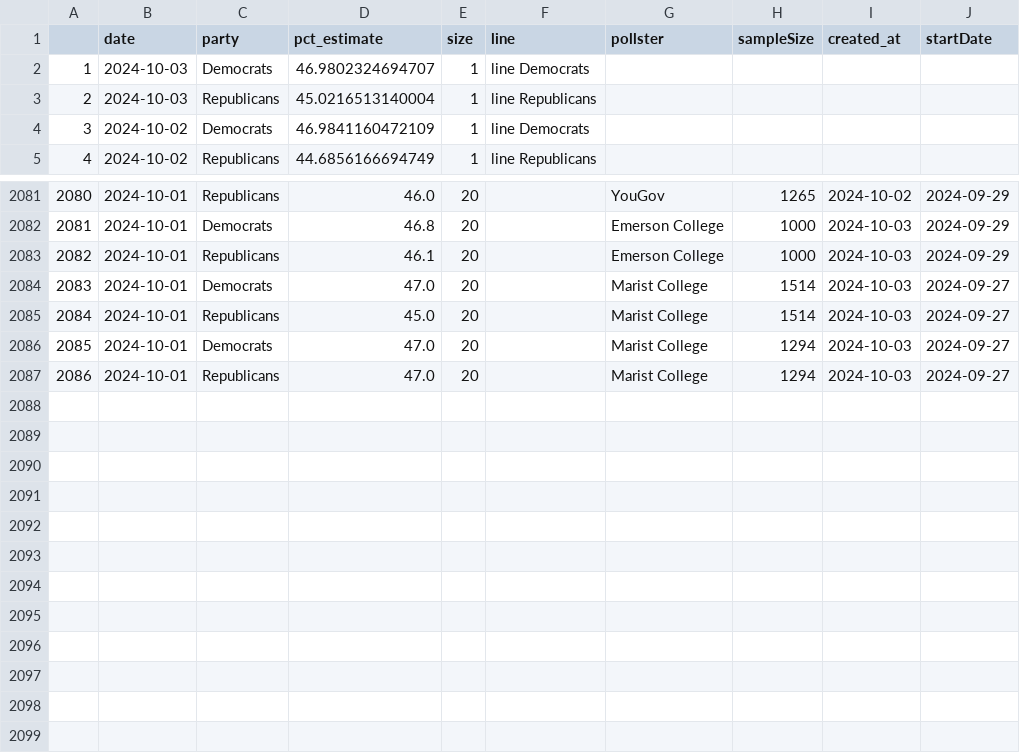
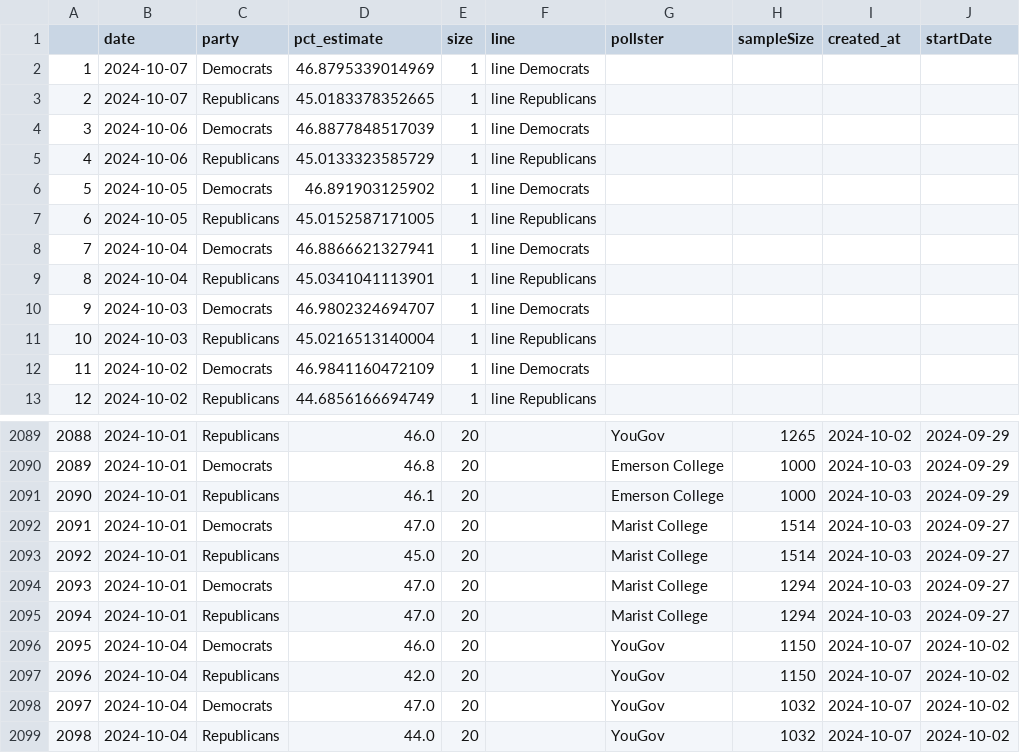
Before and after one commit to vfillis/automated-polling, a CSV file: data/538-generic-ballot-scatter.csv, drawn as a sheet; only a part is shown, gaps mark what is left out; addresses are those after the commit; the diff names each change by its address in the sheet, - before the commit and + after, or states it on an @@ line.

```diff
--- a/data/538-generic-ballot-scatter.csv
+++ b/data/538-generic-ballot-scatter.csv
+row 2: 1 | 2024-10-07 | Democrats | 46.8795339014969 | 1 | line Democrats
+row 3: 2 | 2024-10-07 | Republicans | 45.0183378352665 | 1 | line Republicans
+row 4: 3 | 2024-10-06 | Democrats | 46.8877848517039 | 1 | line Democrats
+row 5: 4 | 2024-10-06 | Republicans | 45.0133323585729 | 1 | line Republicans
+row 6: 5 | 2024-10-05 | Democrats | 46.891903125902 | 1 | line Democrats
+row 7: 6 | 2024-10-05 | Republicans | 45.0152587171005 | 1 | line Republicans
+row 8: 7 | 2024-10-04 | Democrats | 46.8866621327941 | 1 | line Democrats
+row 9: 8 | 2024-10-04 | Republicans | 45.0341041113901 | 1 | line Republicans
@@ column A renumbered between rows 10 and 2095 @@
+row 2096: 2095 | 2024-10-04 | Democrats | 46.0 | 20 |  | YouGov | 1150 | 2024-10-07 | 2024-10-02
+row 2097: 2096 | 2024-10-04 | Republicans | 42.0 | 20 |  | YouGov | 1150 | 2024-10-07 | 2024-10-02
+row 2098: 2097 | 2024-10-04 | Democrats | 47.0 | 20 |  | YouGov | 1032 | 2024-10-07 | 2024-10-02
+row 2099: 2098 | 2024-10-04 | Republicans | 44.0 | 20 |  | YouGov | 1032 | 2024-10-07 | 2024-10-02
```
Also changed, not shown: data/538-president-polling.csv, data/forest_fires_world.csv, 1 other file.
